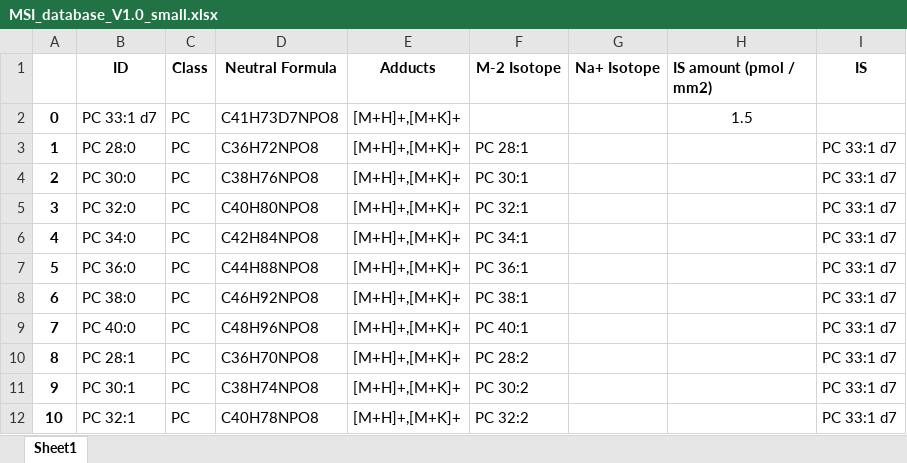
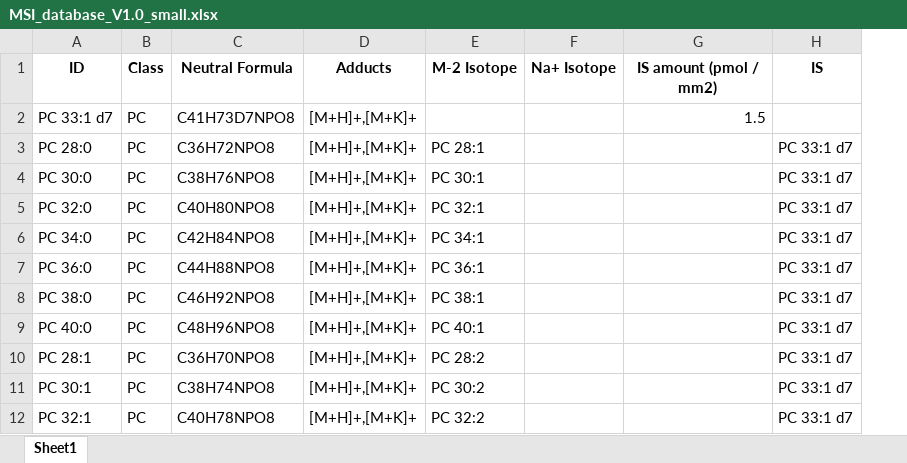
Before and after one commit to swinnenteam/LipidQMap, an Excel workbook: app/database/MSI_database_V1.0_small.xlsx, sheet Sheet1, drawn as a sheet; only a part is shown; values as stored, in another font and other column widths than the file's, no borders; removed rows and columns are numbered as before the commit, all else as after; the diff names each change by its address in the sheet, - before the commit and + after, or states it on an @@ line.

```diff
--- a/app/database/MSI_database_V1.0_small.xlsx (sheet Sheet1)
+++ b/app/database/MSI_database_V1.0_small.xlsx (sheet Sheet1)
-column A, rows 2-12: 0 | 1 | 2 | 3 | 4 | 5 | 6 | 7 | 8 | 9 | 10
-G1 alignment: left
+G1 alignment: center
-G2 alignment: center
+G2 alignment: right
```
Also changed, not shown: app/database/MSI_database_V1.0.xlsx, 21 other files.
